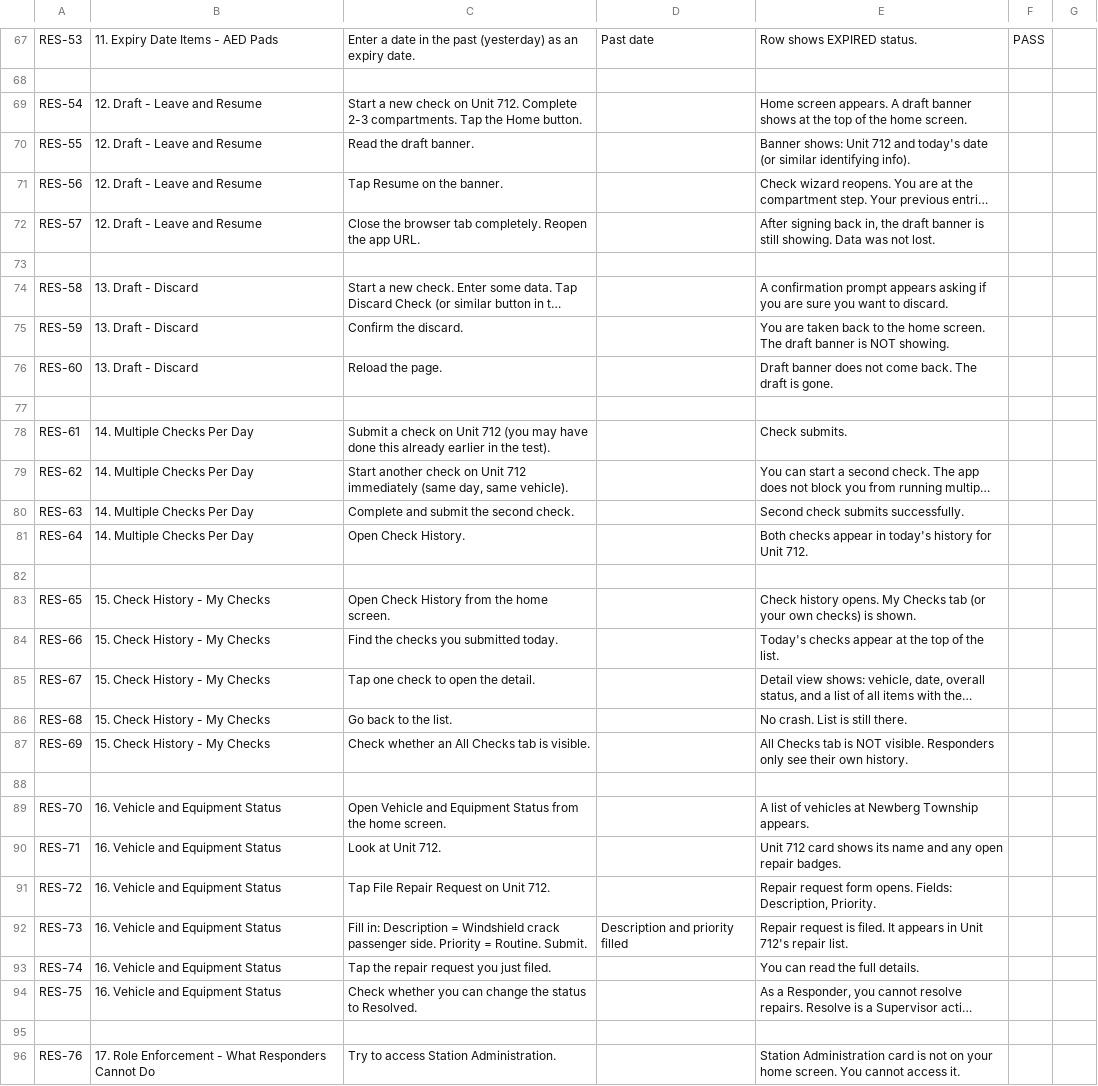
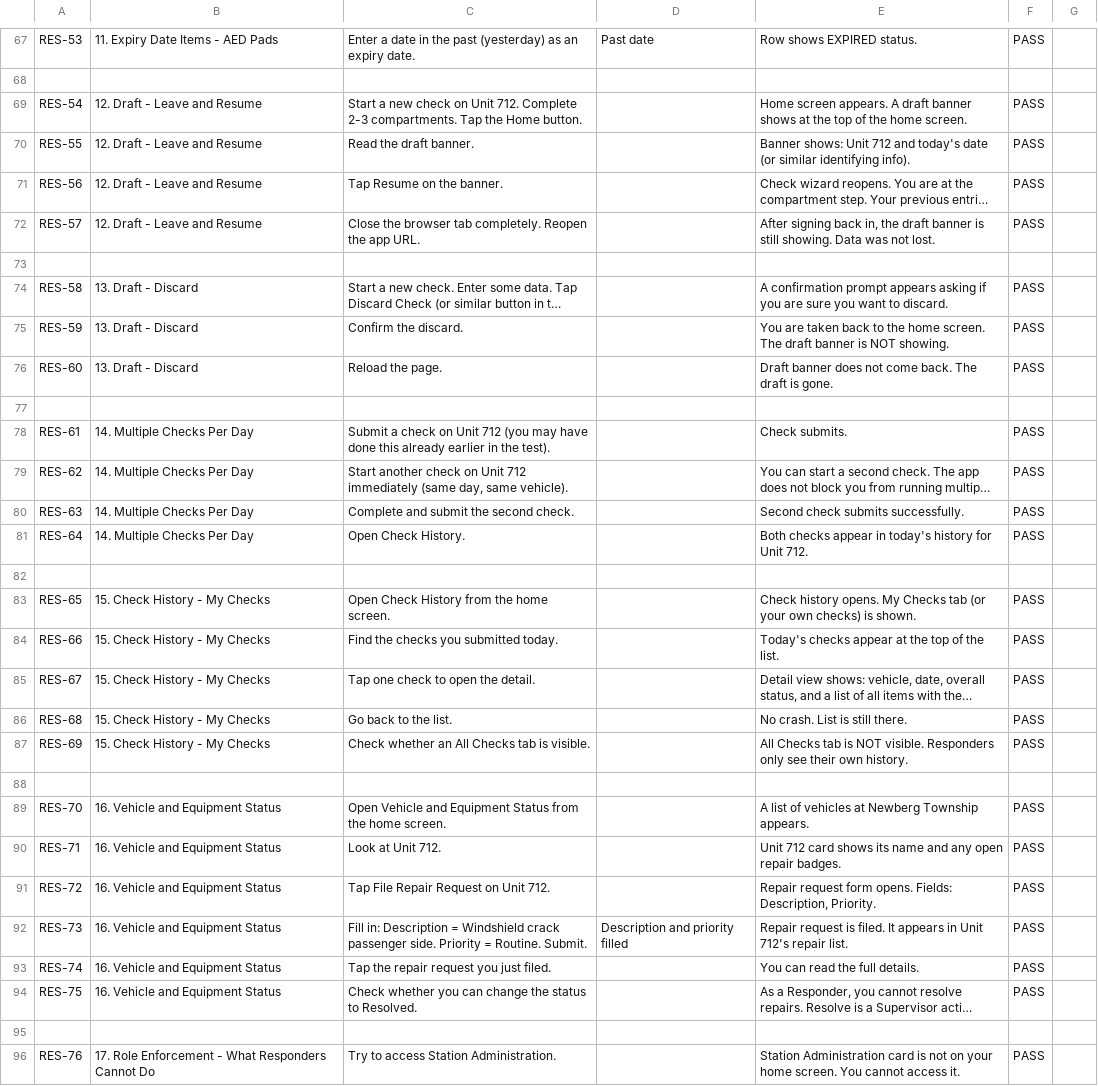
Before and after one commit to Jinniyah/EMS_ReadyKit, a CSV file: docs/evidence/uat/UAT_Responder_Test_Cases_Completed_20260613.csv (was docs/evidence/uat/UAT_Responder_Test_Cases.csv), drawn as a sheet; only a part is shown, gaps mark what is left out; long unchanged cells end in …; the diff covers the shown part only; the diff names each change by its address in the sheet, - before the commit and + after, or states it on an @@ line.

```diff
--- a/docs/evidence/uat/UAT_Responder_Test_Cases.csv
+++ b/docs/evidence/uat/UAT_Responder_Test_Cases_Completed_20260613.csv
-F69:F72: (empty)
+F69:F72: PASS
-F74:F76: (empty)
+F74:F76: PASS
-F78:F81: (empty)
+F78:F81: PASS
-F83:F87: (empty)
+F83:F87: PASS
-F89:F94: (empty)
+F89:F94: PASS
-F96: (empty)
+F96: PASS
```
Also changed, not shown: 15 edited cells elsewhere in this file, 21 other files.
